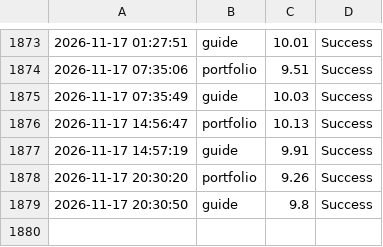
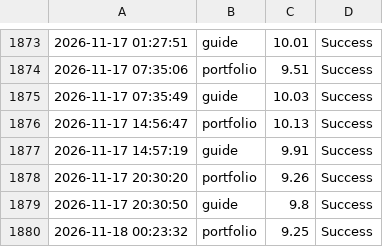
Before and after one commit to ntkauffman1/professional-portfolio, a CSV file: app_performance_log.csv, drawn as a sheet; only a part is shown, gaps mark what is left out; the diff names each change by its address in the sheet, - before the commit and + after, or states it on an @@ line.

```diff
--- a/app_performance_log.csv
+++ b/app_performance_log.csv
+row 1880: 2026-11-18 00:23:32 | portfolio | 9.25 | Success
```
